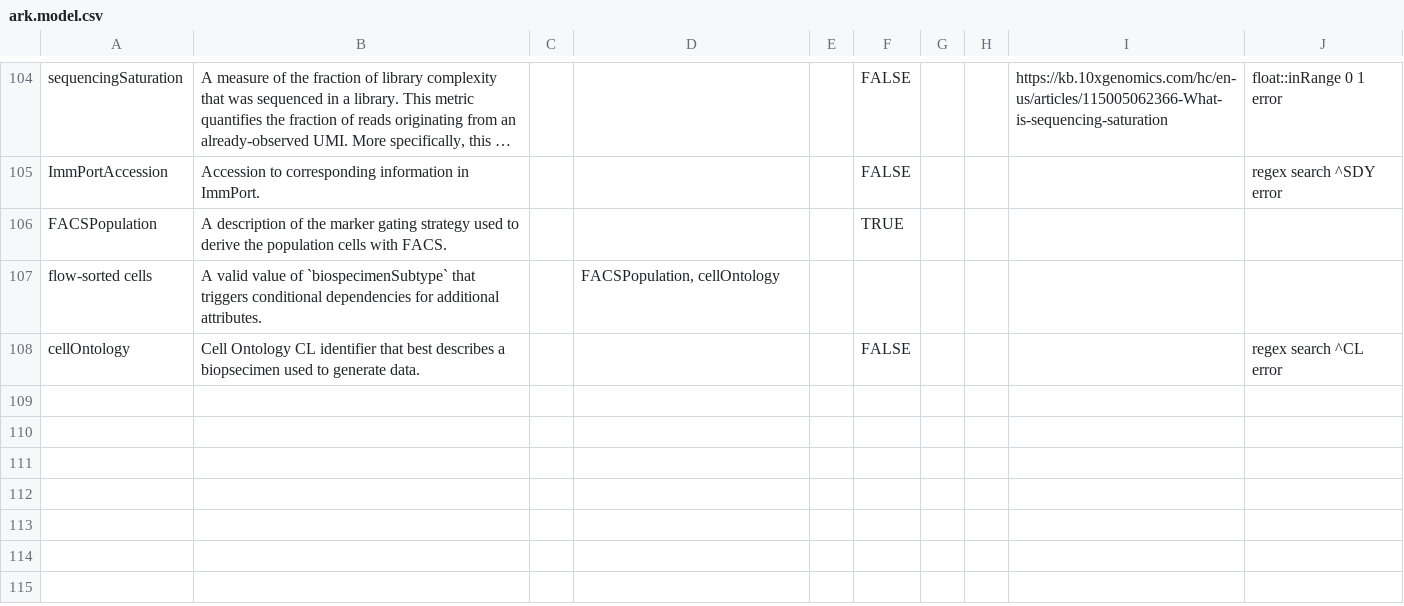
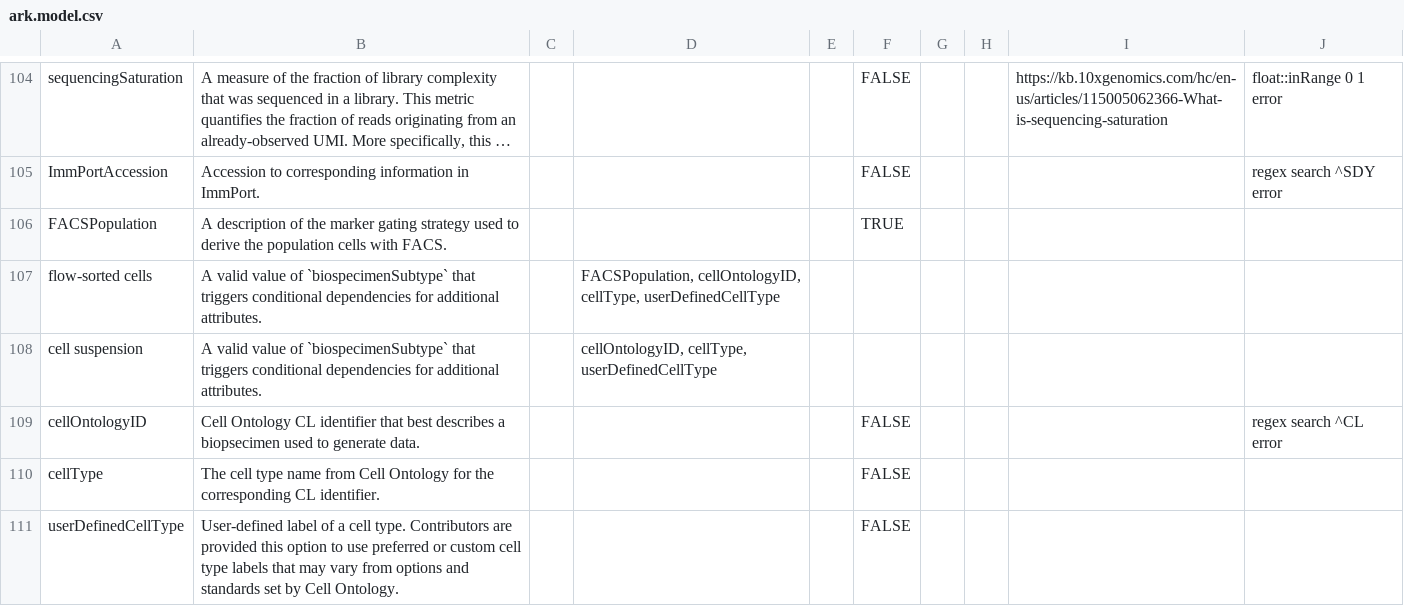
Before and after one commit to ARK-Portal/data_model, a CSV file: ark.model.csv, drawn as a sheet; only a part is shown, gaps mark what is left out; long unchanged cells end in …; the diff covers the shown part only.

```diff
--- a/ark.model.csv
+++ b/ark.model.csv
@@ -106,3 +106,6 @@
 "FACSPopulation","A description of the marker gating strategy used to derive the population cells with FACS.","","","","TRUE","","","",""
-"flow-sorted cells","A valid value of `biospecimenSubtype` that triggers conditional dependencies for additional attributes.","","FACSPopulation, cellOntology","","","","","",""
-"cellOntology","Cell Ontology CL identifier that best describes a biopsecimen used to generate data.","","","","FALSE","","","","regex search ^CL error"
+"flow-sorted cells","A valid value of `biospecimenSubtype` that triggers conditional dependencies for additional attributes.","","FACSPopulation, cellOntologyID, cellType, userDefinedCellType","","","","","",""
+"cell suspension","A valid value of `biospecimenSubtype` that triggers conditional dependencies for additional attributes.","","cellOntologyID, cellType, userDefinedCellType","","","","","",""
+"cellOntologyID","Cell Ontology CL identifier that best describes a biopsecimen used to generate data.","","","","FALSE","","","","regex search ^CL error"
+"cellType","The cell type name from Cell Ontology for the corresponding CL identifier.","","","","FALSE","","","",""
+"userDefinedCellType","User-defined label of a cell type. Contributors are provided this option to use preferred or custom cell type labels that may vary from options and standards set by Cell Ontology.","","","","FALSE","","","",""
```
Also changed, not shown: 5 added rows and 14 edited cells elsewhere in this file.
